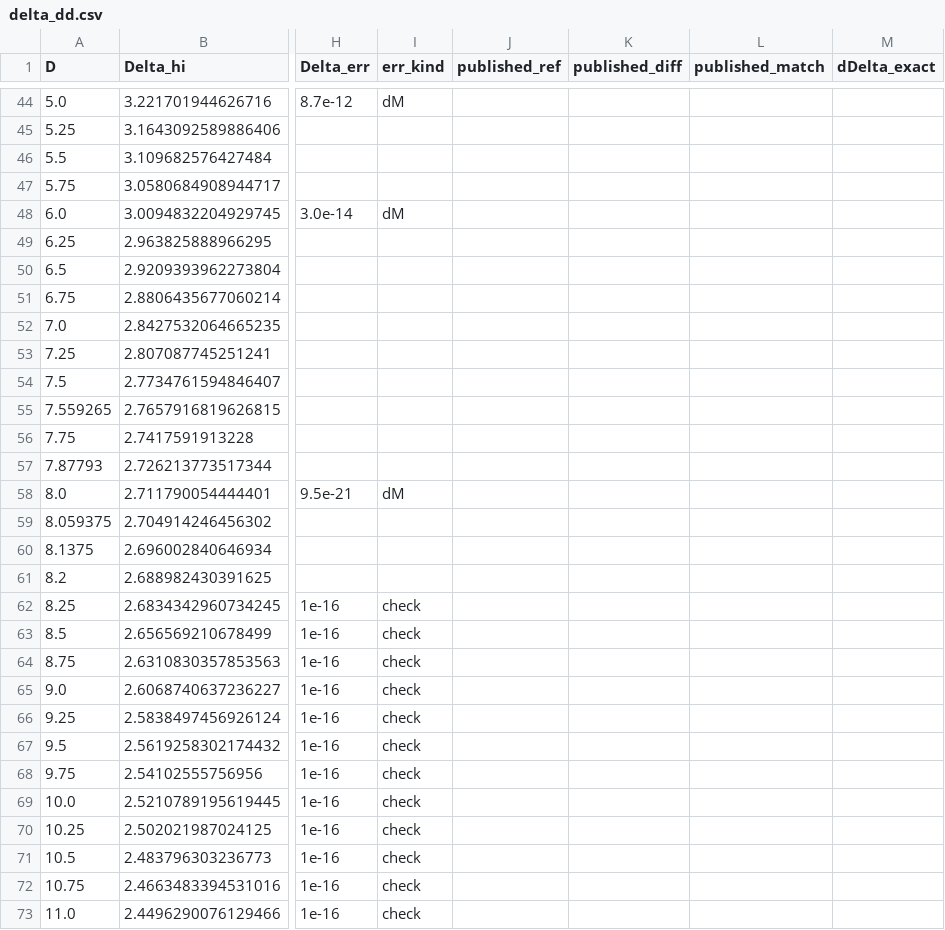
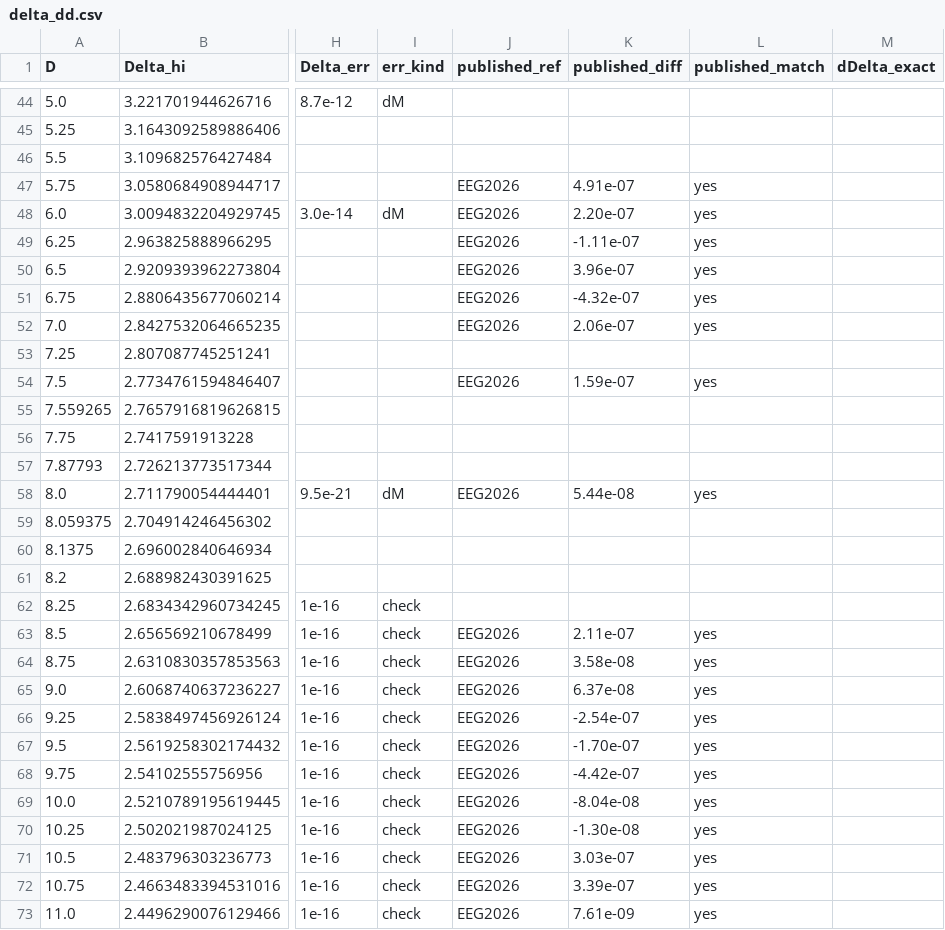
Before and after one commit to nmoinvaz/choptuik-large-d, a CSV file: hp/data/delta_dd.csv, drawn as a sheet; only a part is shown, gaps mark what is left out; the diff covers the shown part only; the diff names each change by its address in the sheet, - before the commit and + after, or states it on an @@ line.

Commit message:
hp/data: published values of Delta referenced in the tables and compared
published_delta.csv adds the 237 values that arXiv:2611.07007 computed (D 5.75-200, six decimals). delta_all.csv gains published_ref, published_Delta and published_diff where a published value shares a row's D (69 rows), delta_dd.csv picks up the same matches, and compare_published.py compares every published value with ours, interpolating our rows where no D matches, in delta_published_compare.csv.

```diff
--- a/hp/data/delta_dd.csv
+++ b/hp/data/delta_dd.csv
-J47:J52 (published_ref): (empty)
+J47:J52 (published_ref): EEG2026
-K47 (published_diff): (empty)
+K47 (published_diff): 4.91e-07
-L47:L52 (published_match): (empty)
+L47:L52 (published_match): yes
-K48 (published_diff): (empty)
+K48 (published_diff): 2.20e-07
-K49 (published_diff): (empty)
+K49 (published_diff): -1.11e-07
-K50 (published_diff): (empty)
+K50 (published_diff): 3.96e-07
-K51 (published_diff): (empty)
+K51 (published_diff): -4.32e-07
-K52 (published_diff): (empty)
+K52 (published_diff): 2.06e-07
-J54 (published_ref): (empty)
+J54 (published_ref): EEG2026
-K54 (published_diff): (empty)
+K54 (published_diff): 1.59e-07
-L54 (published_match): (empty)
+L54 (published_match): yes
-J58 (published_ref): (empty)
+J58 (published_ref): EEG2026
-K58 (published_diff): (empty)
+K58 (published_diff): 5.44e-08
-L58 (published_match): (empty)
+L58 (published_match): yes
-J63:J73 (published_ref): (empty)
+J63:J73 (published_ref): EEG2026
-K63 (published_diff): (empty)
+K63 (published_diff): 2.11e-07
-L63:L73 (published_match): (empty)
+L63:L73 (published_match): yes
-K64 (published_diff): (empty)
+K64 (published_diff): 3.58e-08
-K65 (published_diff): (empty)
+K65 (published_diff): 6.37e-08
-K66 (published_diff): (empty)
+K66 (published_diff): -2.54e-07
-K67 (published_diff): (empty)
+K67 (published_diff): -1.70e-07
-K68 (published_diff): (empty)
+K68 (published_diff): -4.42e-07
-K69 (published_diff): (empty)
+K69 (published_diff): -8.04e-08
-K70 (published_diff): (empty)
+K70 (published_diff): -1.30e-08
-K71 (published_diff): (empty)
+K71 (published_diff): 3.03e-07
-K72 (published_diff): (empty)
+K72 (published_diff): 3.39e-07
-K73 (published_diff): (empty)
+K73 (published_diff): 7.61e-09
```
Also changed, not shown: 57 edited cells elsewhere in this file, 6 other files.
